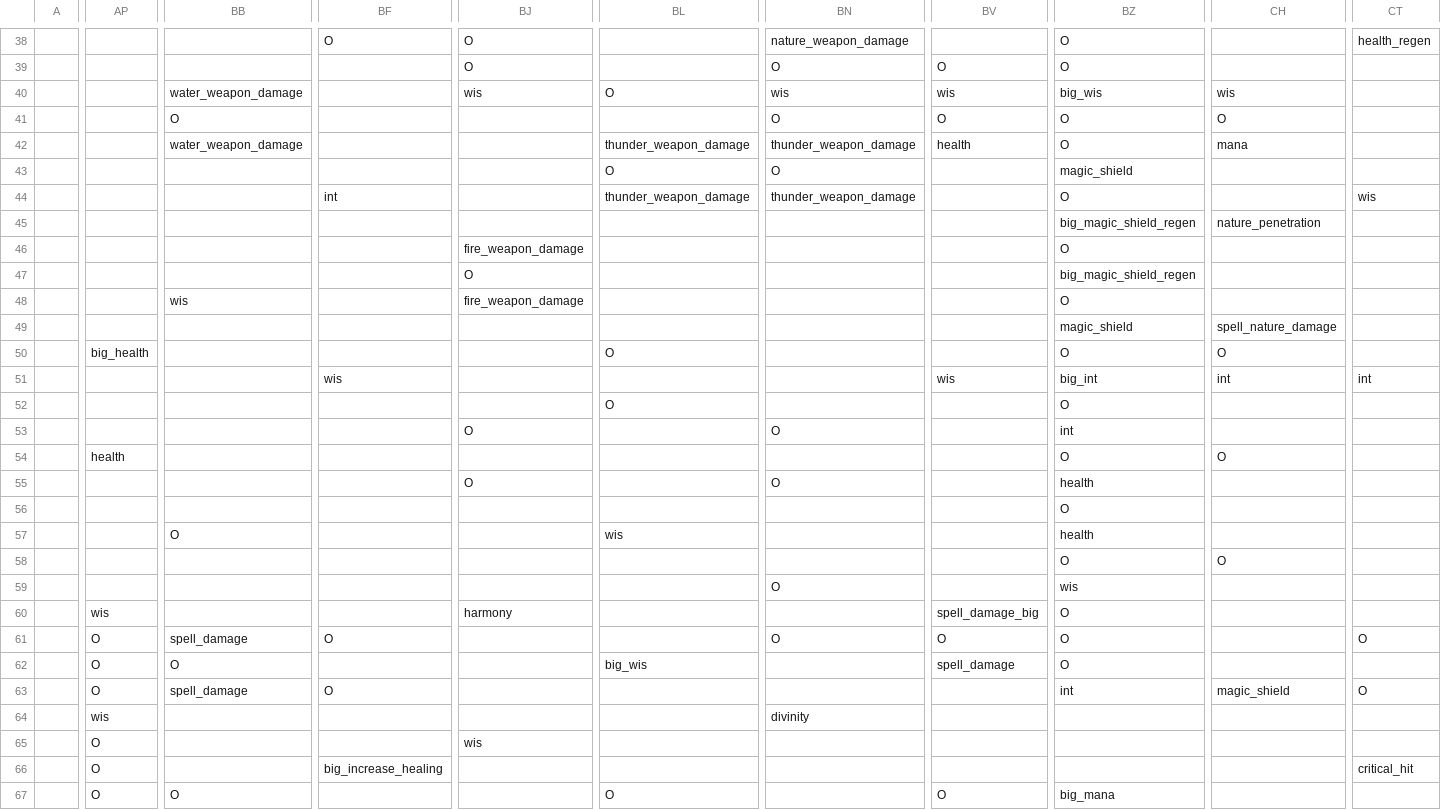
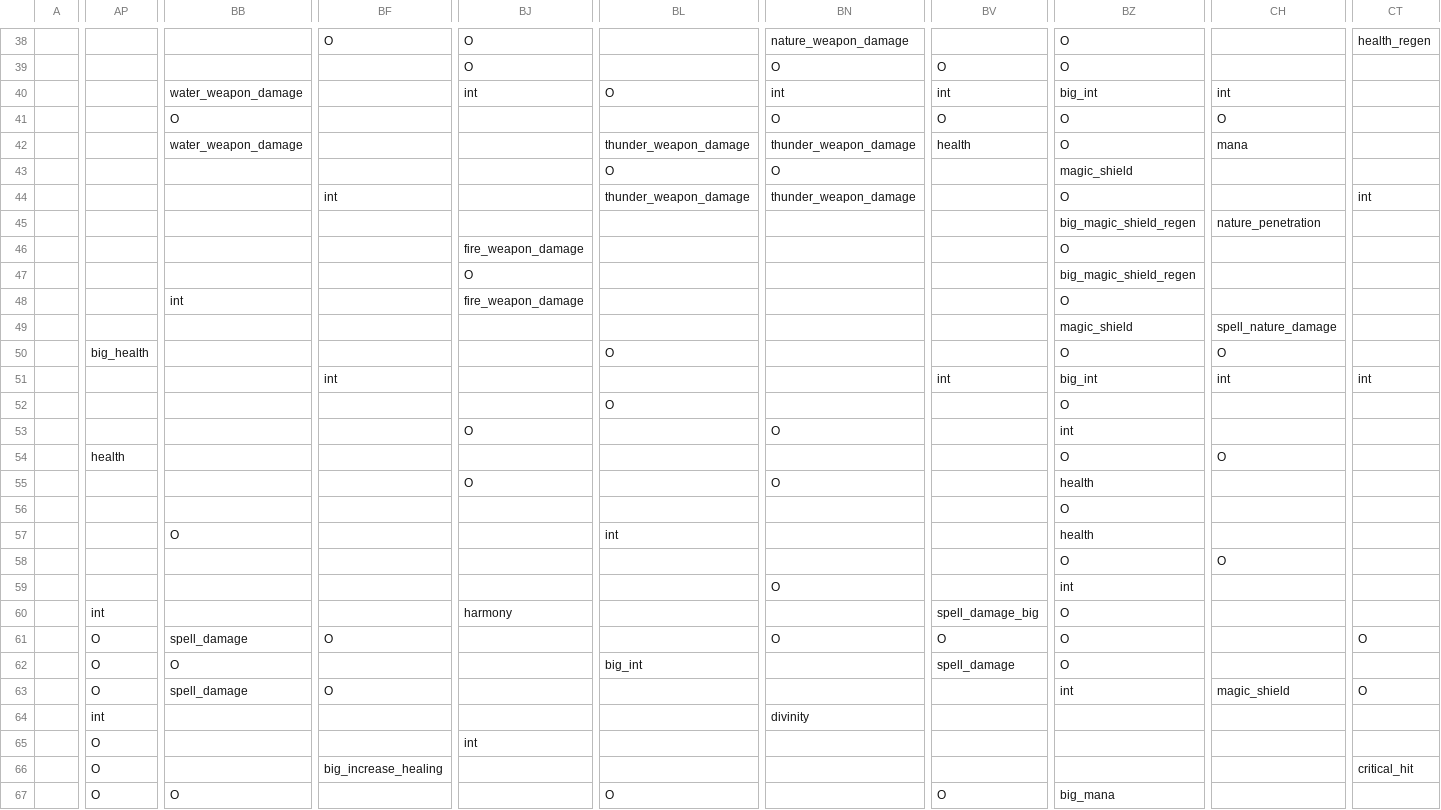
Before and after one commit to RobertSkalko/Age-of-Exile, a CSV file: src/main/resources/data/mmorpg/spell_school/talents.csv, drawn as a sheet; only a part is shown, gaps mark what is left out; the diff covers the shown part only; the diff names each change by its address in the sheet, - before the commit and + after, or states it on an @@ line.

Commit message:
backup, removed stat point allocation, tweaking talent tree code

```diff
--- a/src/main/resources/data/mmorpg/spell_school/talents.csv
+++ b/src/main/resources/data/mmorpg/spell_school/talents.csv
-BJ40: wis
+BJ40: int
-BN40: wis
+BN40: int
-BV40: wis
+BV40: int
-BZ40: big_wis
+BZ40: big_int
-CH40: wis
+CH40: int
-CT44: wis
+CT44: int
-BB48: wis
+BB48: int
-BF51: wis
+BF51: int
-BV51: wis
+BV51: int
-BL57: wis
+BL57: int
-BZ59: wis
+BZ59: int
-AP60: wis
+AP60: int
-BL62: big_wis
+BL62: big_int
-AP64: wis
+AP64: int
-BJ65: wis
+BJ65: int
```
Also changed, not shown: 105 edited cells elsewhere in this file, 35 other files.
